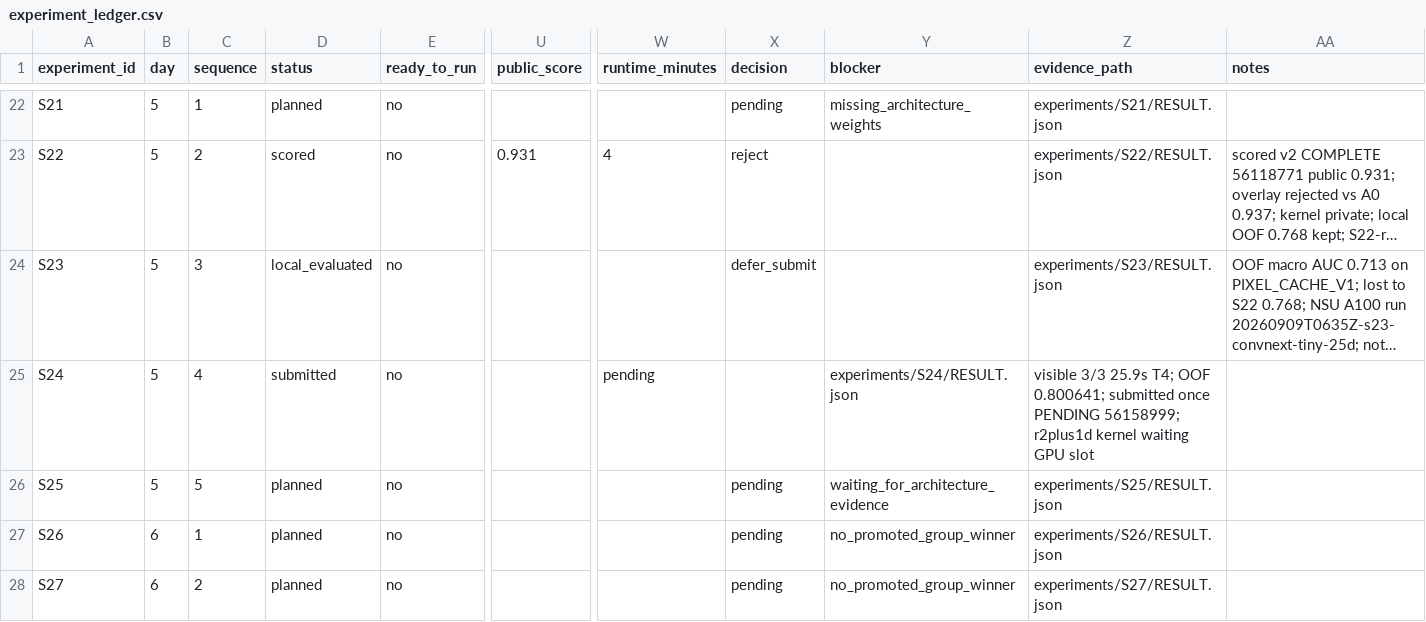
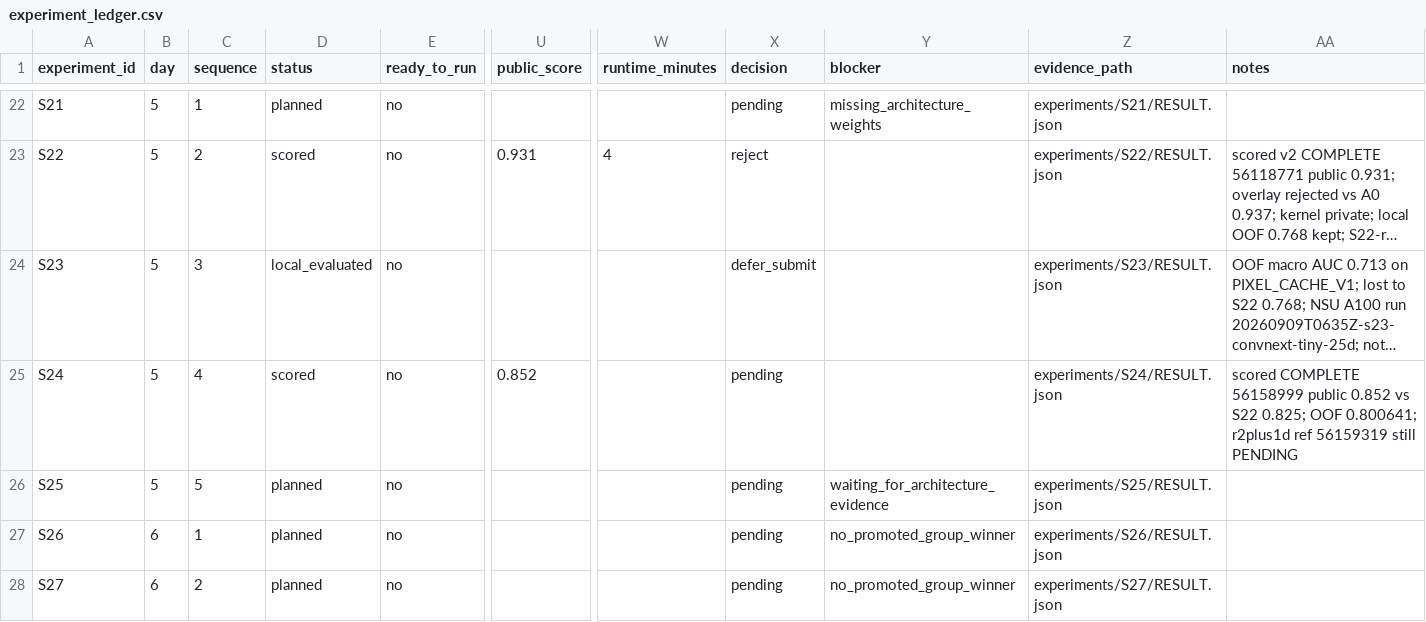
Before and after one commit to Gluzdov-Dmitrii/RSNA-Knee-Abnormality-Detection, a CSV file: ops/experiment_ledger.csv, drawn as a sheet; only a part is shown, gaps mark what is left out; long unchanged cells end in …; the diff names each change by its address in the sheet, - before the commit and + after, or states it on an @@ line.

```diff
--- a/ops/experiment_ledger.csv
+++ b/ops/experiment_ledger.csv
-D25 (status): submitted
+D25 (status): scored
-U25 (public_score): (empty)
+U25 (public_score): 0.852
-W25 (runtime_minutes): pending
+W25 (runtime_minutes): (empty)
-X25 (decision): (empty)
+X25 (decision): pending
-Y25 (blocker): experiments/S24/RESULT.json
+Y25 (blocker): (empty)
-Z25 (evidence_path): visible 3/3 25.9s T4; OOF 0.800641; submitted once PENDING 56158999; r2plus1d kernel waiting GPU slot
+Z25 (evidence_path): experiments/S24/RESULT.json
-AA25 (notes): (empty)
+AA25 (notes): scored COMPLETE 56158999 public 0.852 vs S22 0.825; OOF 0.800641; r2plus1d ref 56159319 still PENDING
```
Also changed, not shown: 5 other files.
